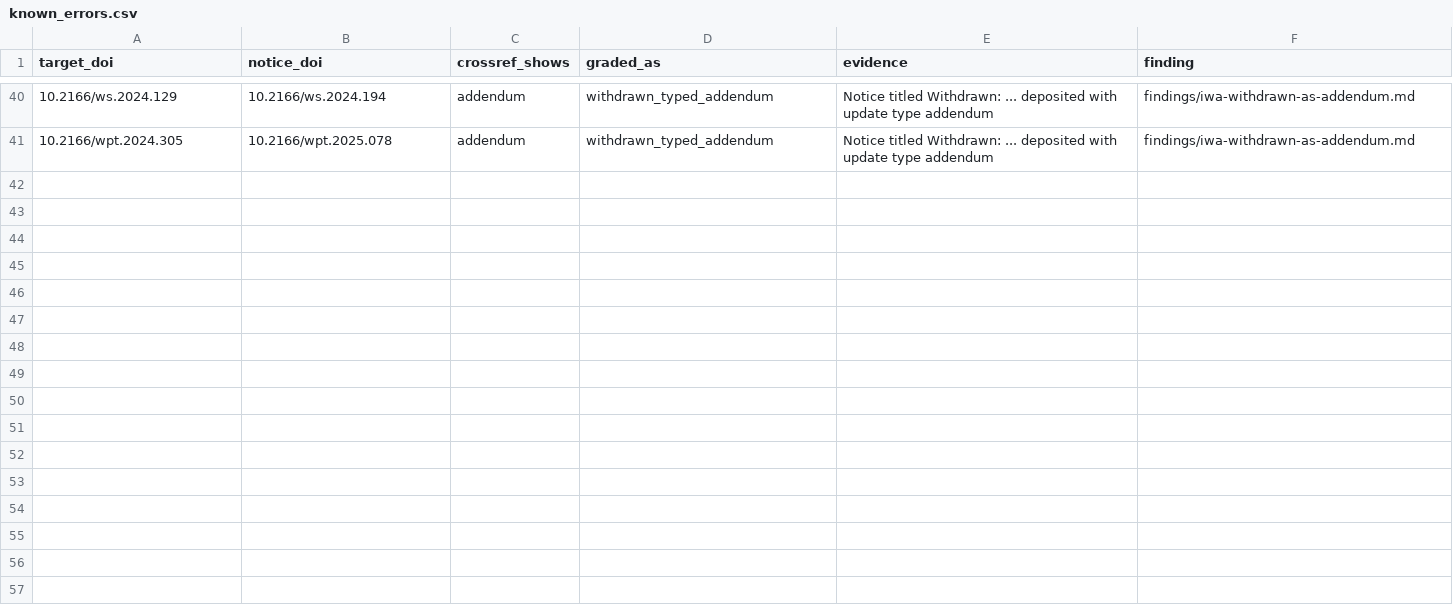
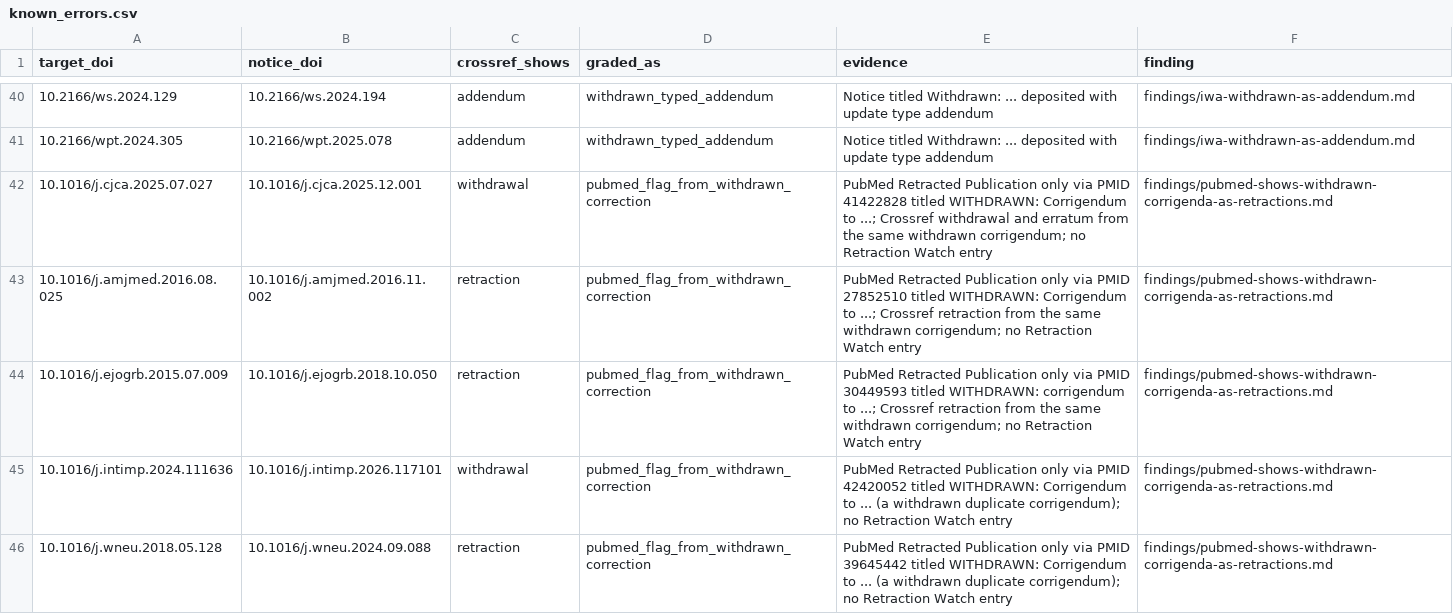
Before and after one commit to munimtechnologies/crossref-update-direction-audit, a CSV file: skills/retraction-crosscheck/data/known_errors.csv, drawn as a sheet; only a part is shown, gaps mark what is left out; the diff covers the shown part only.

```diff
--- a/skills/retraction-crosscheck/data/known_errors.csv
+++ b/skills/retraction-crosscheck/data/known_errors.csv
@@ -41 +41,6 @@ target_doi,notice_doi,crossref_shows,graded_as,evidence,finding
 10.2166/wpt.2024.305,10.2166/wpt.2025.078,addendum,withdrawn_typed_addendum,Notice titled Withdrawn: ... deposited with update type addendum,findings/iwa-withdrawn-as-addendum.md
+10.1016/j.cjca.2025.07.027,10.1016/j.cjca.2025.12.001,withdrawal,pubmed_flag_from_withdrawn_correction,PubMed Retracted Publication only via PMID 41422828 titled WITHDRAWN: Corrigendum to ...; Crossref withdrawal and erratum from the same withdrawn corrigendum; no Retraction Watch entry,findings/pubmed-shows-withdrawn-corrigenda-as-retractions.md
+10.1016/j.amjmed.2016.08.025,10.1016/j.amjmed.2016.11.002,retraction,pubmed_flag_from_withdrawn_correction,PubMed Retracted Publication only via PMID 27852510 titled WITHDRAWN: Corrigendum to ...; Crossref retraction from the same withdrawn corrigendum; no Retraction Watch entry,findings/pubmed-shows-withdrawn-corrigenda-as-retractions.md
+10.1016/j.ejogrb.2015.07.009,10.1016/j.ejogrb.2018.10.050,retraction,pubmed_flag_from_withdrawn_correction,PubMed Retracted Publication only via PMID 30449593 titled WITHDRAWN: corrigendum to ...; Crossref retraction from the same withdrawn corrigendum; no Retraction Watch entry,findings/pubmed-shows-withdrawn-corrigenda-as-retractions.md
+10.1016/j.intimp.2024.111636,10.1016/j.intimp.2026.117101,withdrawal,pubmed_flag_from_withdrawn_correction,PubMed Retracted Publication only via PMID 42420052 titled WITHDRAWN: Corrigendum to ... (a withdrawn duplicate corrigendum); no Retraction Watch entry,findings/pubmed-shows-withdrawn-corrigenda-as-retractions.md
+10.1016/j.wneu.2018.05.128,10.1016/j.wneu.2024.09.088,retraction,pubmed_flag_from_withdrawn_correction,PubMed Retracted Publication only via PMID 39645442 titled WITHDRAWN: Corrigendum to ... (a withdrawn duplicate corrigendum); no Retraction Watch entry,findings/pubmed-shows-withdrawn-corrigenda-as-retractions.md
```
Also changed, not shown: 4 added rows elsewhere in this file, 4 other files.
